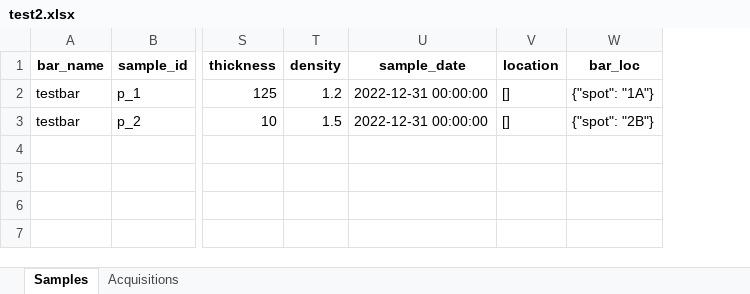
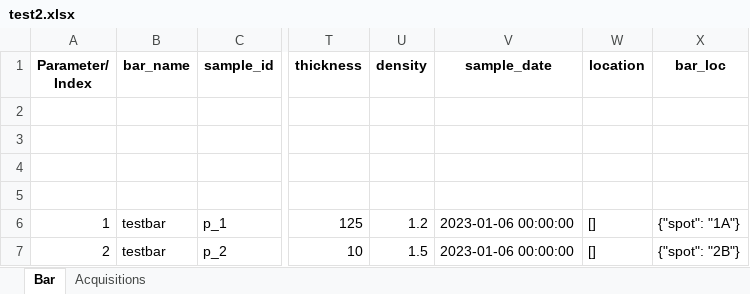
Before and after one commit to NSLS-II-SST/rsoxs_workflow, an Excel workbook: example/test2.xlsx, sheet Bar, drawn as a sheet; only a part is shown, gaps mark what is left out; values as stored, in another font and other column widths than the file's, no borders; addresses are those after the commit; rows hold the shown columns only; the diff names each change by its address in the sheet, - before the commit and + after, or states it on an @@ line.

```diff
--- a/example/test2.xlsx (sheet Bar)
+++ b/example/test2.xlsx (sheet Bar)
-sheet tab: Samples
+sheet tab: Bar
+column A (Parameter/ Index), rows 6-7: 1 | 2
+row 2: (empty)
+row 3: (empty)
+row 4: (empty)
+row 5: (empty)
-V6:V7 (sample_date): 2022-12-31 00:00:00
+V6:V7 (sample_date): 2023-01-06 00:00:00
```
Also changed, not shown: sheet Acquisitions, 4 other files.
